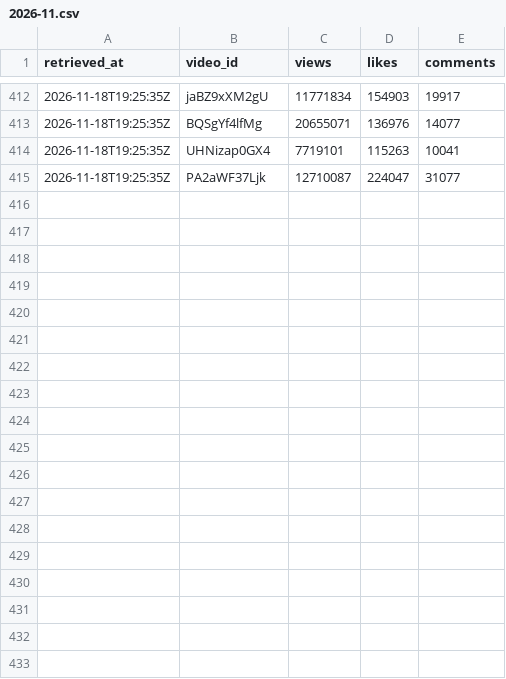
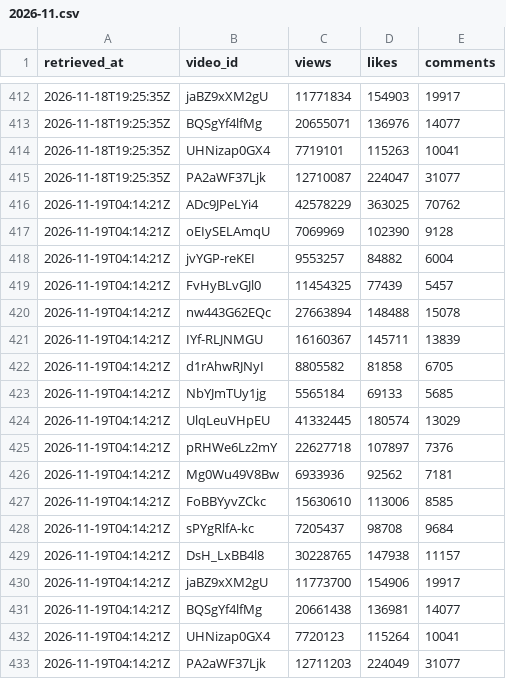
Before and after one commit to eyayaw/album-etorika, a CSV file: data/videos/2026-11.csv, drawn as a sheet; only a part is shown, gaps mark what is left out.

```diff
--- a/data/videos/2026-11.csv
+++ b/data/videos/2026-11.csv
@@ -415 +415,19 @@ retrieved_at,video_id,views,likes,comments
 2026-11-18T19:25:35Z,PA2aWF37Ljk,12710087,224047,31077
+2026-11-19T04:14:21Z,ADc9JPeLYi4,42578229,363025,70762
+2026-11-19T04:14:21Z,oEIySELAmqU,7069969,102390,9128
+2026-11-19T04:14:21Z,jvYGP-reKEI,9553257,84882,6004
+2026-11-19T04:14:21Z,FvHyBLvGJl0,11454325,77439,5457
+2026-11-19T04:14:21Z,nw443G62EQc,27663894,148488,15078
+2026-11-19T04:14:21Z,IYf-RLJNMGU,16160367,145711,13839
+2026-11-19T04:14:21Z,d1rAhwRJNyI,8805582,81858,6705
+2026-11-19T04:14:21Z,NbYJmTUy1jg,5565184,69133,5685
+2026-11-19T04:14:21Z,UlqLeuVHpEU,41332445,180574,13029
+2026-11-19T04:14:21Z,pRHWe6Lz2mY,22627718,107897,7376
+2026-11-19T04:14:21Z,Mg0Wu49V8Bw,6933936,92562,7181
+2026-11-19T04:14:21Z,FoBBYyvZCkc,15630610,113006,8585
+2026-11-19T04:14:21Z,sPYgRlfA-kc,7205437,98708,9684
+2026-11-19T04:14:21Z,DsH_LxBB4l8,30228765,147938,11157
+2026-11-19T04:14:21Z,jaBZ9xXM2gU,11773700,154906,19917
+2026-11-19T04:14:21Z,BQSgYf4lfMg,20661438,136981,14077
+2026-11-19T04:14:21Z,UHNizap0GX4,7720123,115264,10041
+2026-11-19T04:14:21Z,PA2aWF37Ljk,12711203,224049,31077
```
Also changed, not shown: data/channel/2026-11.csv.
